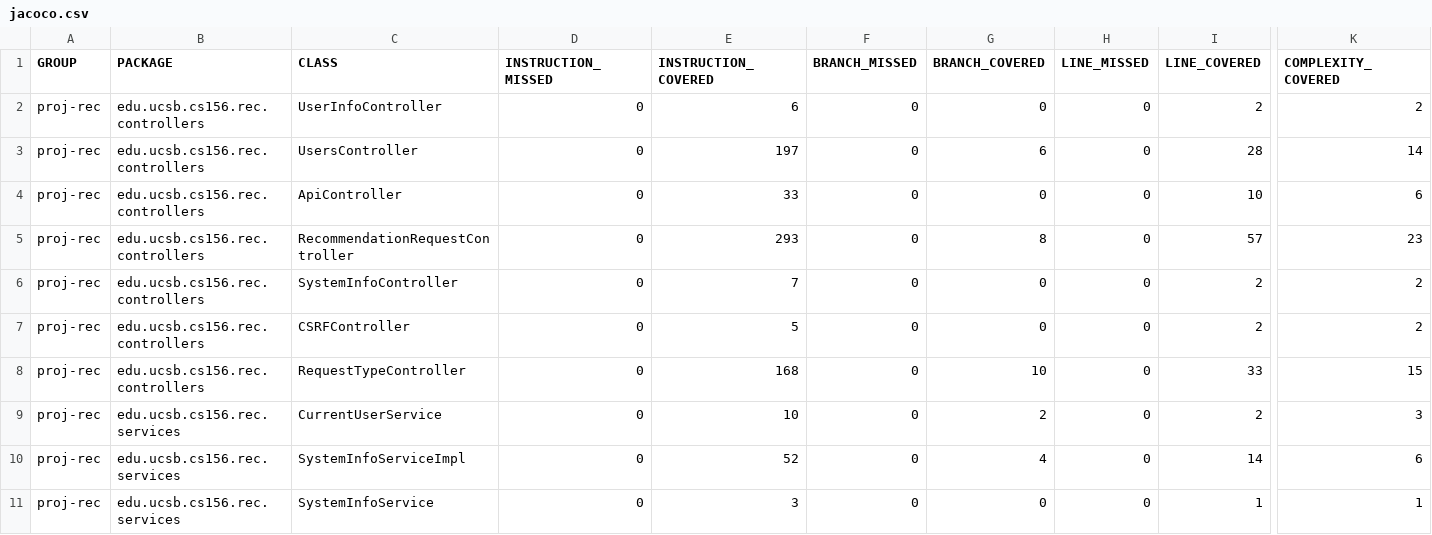
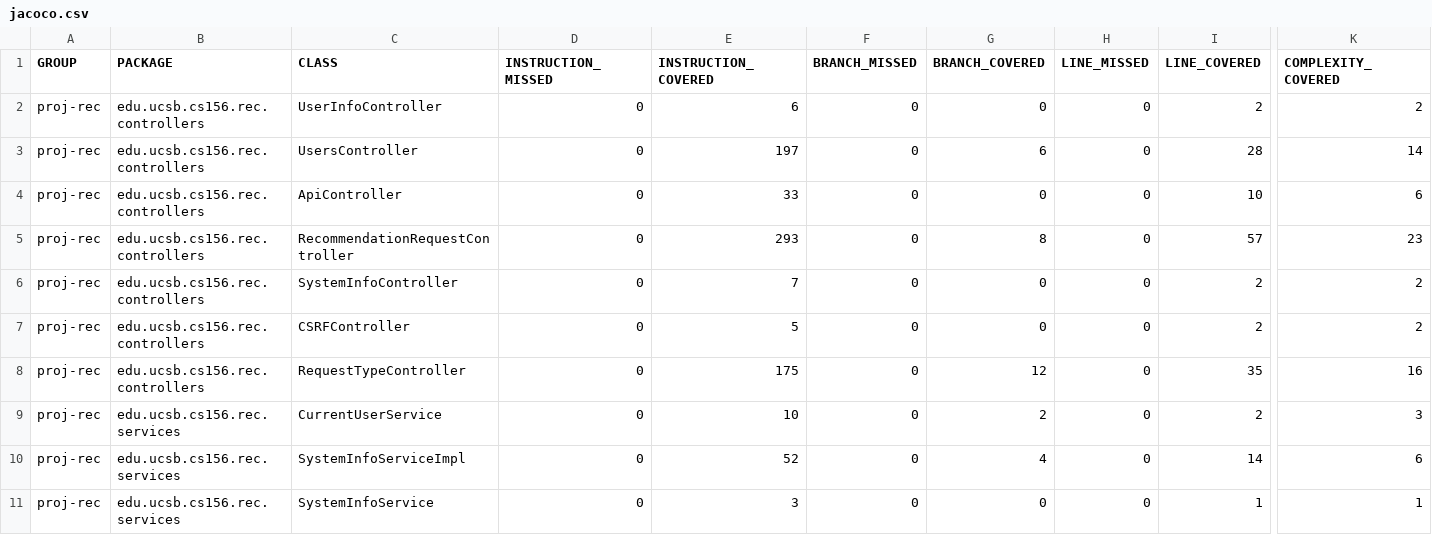
Before and after one commit to ucsb-cs156-s25/proj-rec-s25-13, a CSV file: prs/46/jacoco/jacoco.csv, drawn as a sheet; only a part is shown, gaps mark what is left out; the diff names each change by its address in the sheet, - before the commit and + after, or states it on an @@ line.

```diff
--- a/prs/46/jacoco/jacoco.csv
+++ b/prs/46/jacoco/jacoco.csv
-E8 (INSTRUCTION_COVERED): 168
+E8 (INSTRUCTION_COVERED): 175
-G8 (BRANCH_COVERED): 10
+G8 (BRANCH_COVERED): 12
-I8 (LINE_COVERED): 33
+I8 (LINE_COVERED): 35
-K8 (COMPLEXITY_COVERED): 15
+K8 (COMPLEXITY_COVERED): 16
```
Also changed, not shown: 7 other files.
